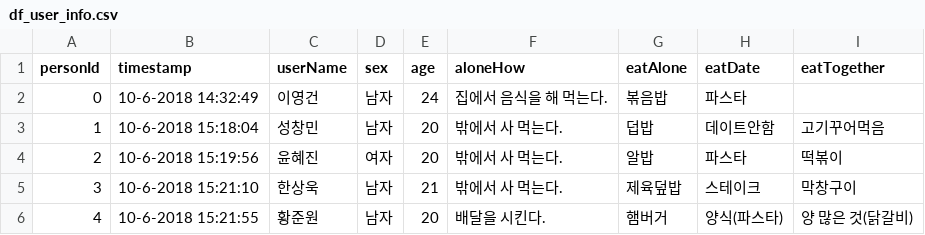
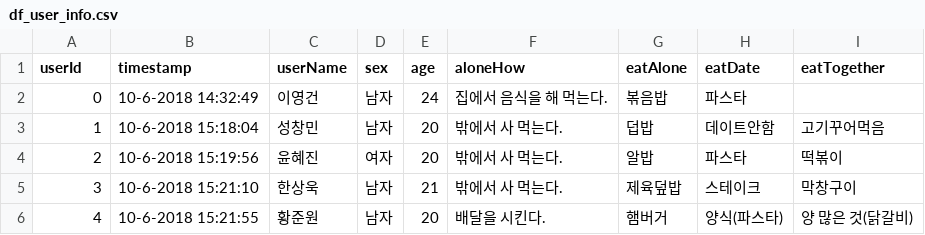
Before and after one commit to gun0317/GoEat, a CSV file: data/info/df_user_info.csv, drawn as a sheet; only a part is shown.

Commit message:
GoEat181027
variable name changed
personId -> userId
contentId -> foodId
made functions

```diff
--- a/data/info/df_user_info.csv
+++ b/data/info/df_user_info.csv
@@ -1,2 +1,2 @@
-personId,timestamp,userName,sex,age,aloneHow,eatAlone,eatDate,eatTogether
+userId,timestamp,userName,sex,age,aloneHow,eatAlone,eatDate,eatTogether
 0,10-6-2018 14:32:49,이영건,남자,24,집에서 음식을 해 먹는다.,볶음밥,파스타,
```
Also changed, not shown: data/info/interactions_df.csv, 3 other files.
